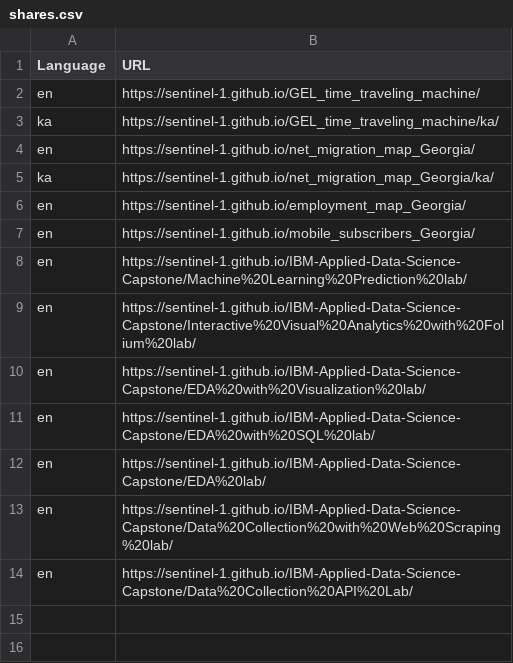
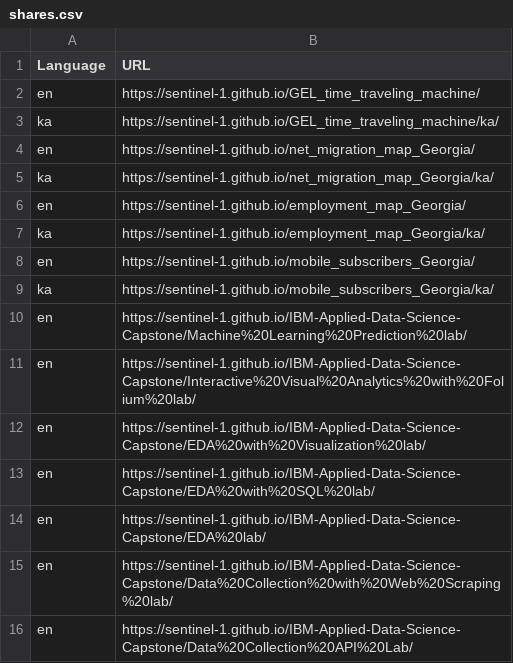
Before and after one commit to sentinel-1/sentinel-1.github.io, a CSV file: data/shares.csv, drawn as a sheet; the diff names each change by its address in the sheet, - before the commit and + after, or states it on an @@ line.

Commit message:
Add new shares

```diff
--- a/data/shares.csv
+++ b/data/shares.csv
+row 7: ka | https://sentinel-1.github.io/employment_map_Georgia/ka/
+row 9: ka | https://sentinel-1.github.io/mobile_subscribers_Georgia/ka/
```
Also changed, not shown: 3 other files.
